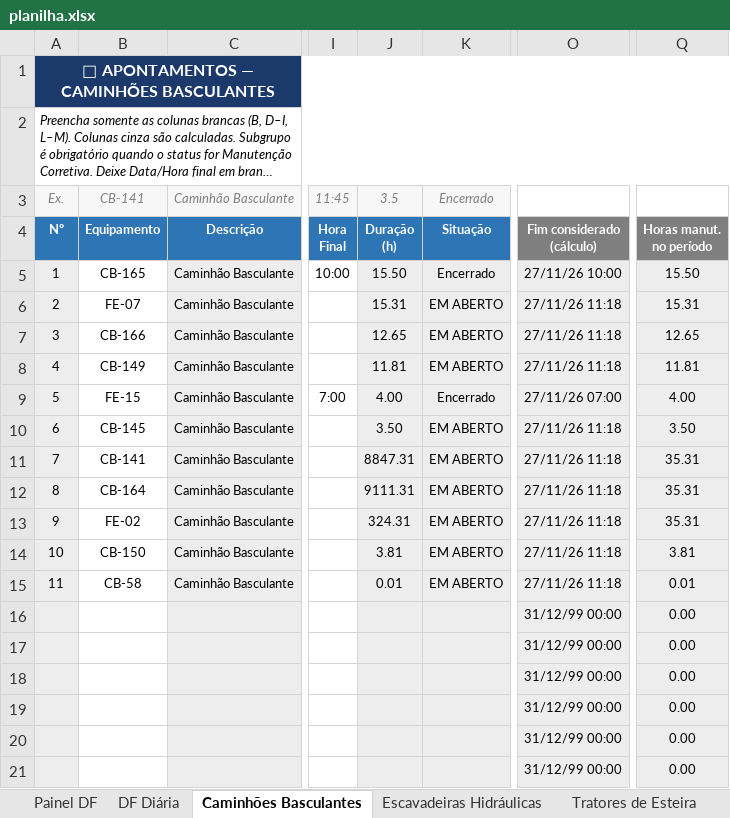
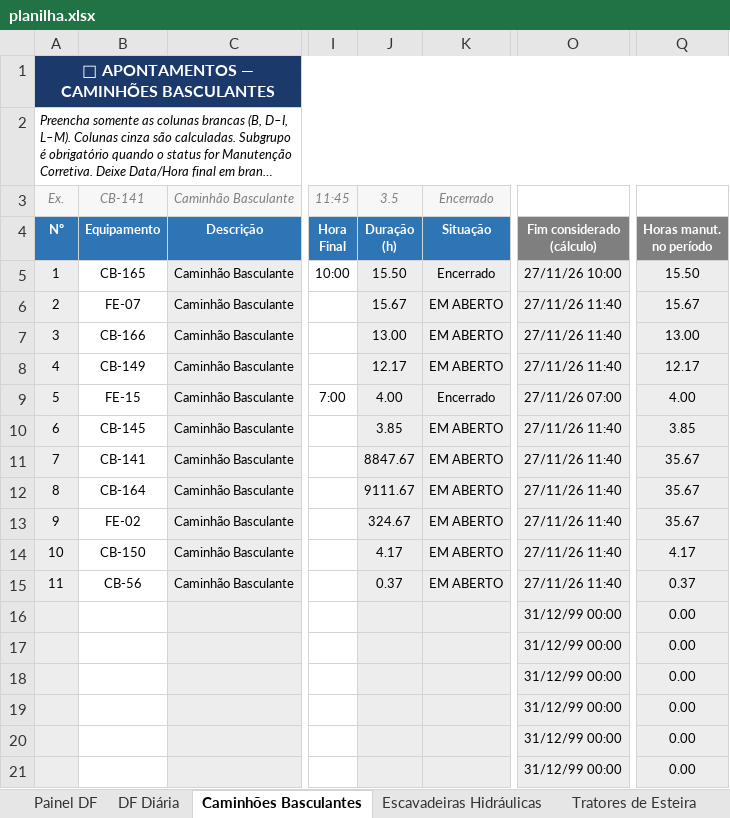
Before and after one commit to Plenz-code/BI-MANUTENCAO, an Excel workbook: planilha.xlsx, sheet Caminhões Basculantes, drawn as a sheet; only a part is shown, gaps mark what is left out; long unchanged cells end in …; values as stored, in another font and other column widths than the file's, no borders; conditional formats not drawn; the diff names each change by its address in the sheet, - before the commit and + after, or states it on an @@ line.

```diff
--- a/planilha.xlsx (sheet Caminhões Basculantes)
+++ b/planilha.xlsx (sheet Caminhões Basculantes)
-J6: 15.31
+J6: 15.67
-O6:O8: 27/11/26 11:18
+O6:O8: 27/11/26 11:40
-Q6: 15.31
+Q6: 15.67
-J7: 12.65
+J7: 13.00
-Q7: 12.65
+Q7: 13.00
-J8: 11.81
+J8: 12.17
-Q8: 11.81
+Q8: 12.17
-J10: 3.50
+J10: 3.85
-O10:O15: 27/11/26 11:18
+O10:O15: 27/11/26 11:40
-Q10: 3.50
+Q10: 3.85
-J11: 8847.31
+J11: 8847.67
-Q11:Q13: 35.31
+Q11:Q13: 35.67
-J12: 9111.31
+J12: 9111.67
-J13: 324.31
+J13: 324.67
-J14: 3.81
+J14: 4.17
-Q14: 3.81
+Q14: 4.17
-B15: CB-58
+B15: CB-56
-J15: 0.01
+J15: 0.37
-Q15: 0.01
+Q15: 0.37
```
Also changed, not shown: sheet Painel DF, sheet DF Diária, sheet Escavadeiras Hidráulicas, charts or pictures.
